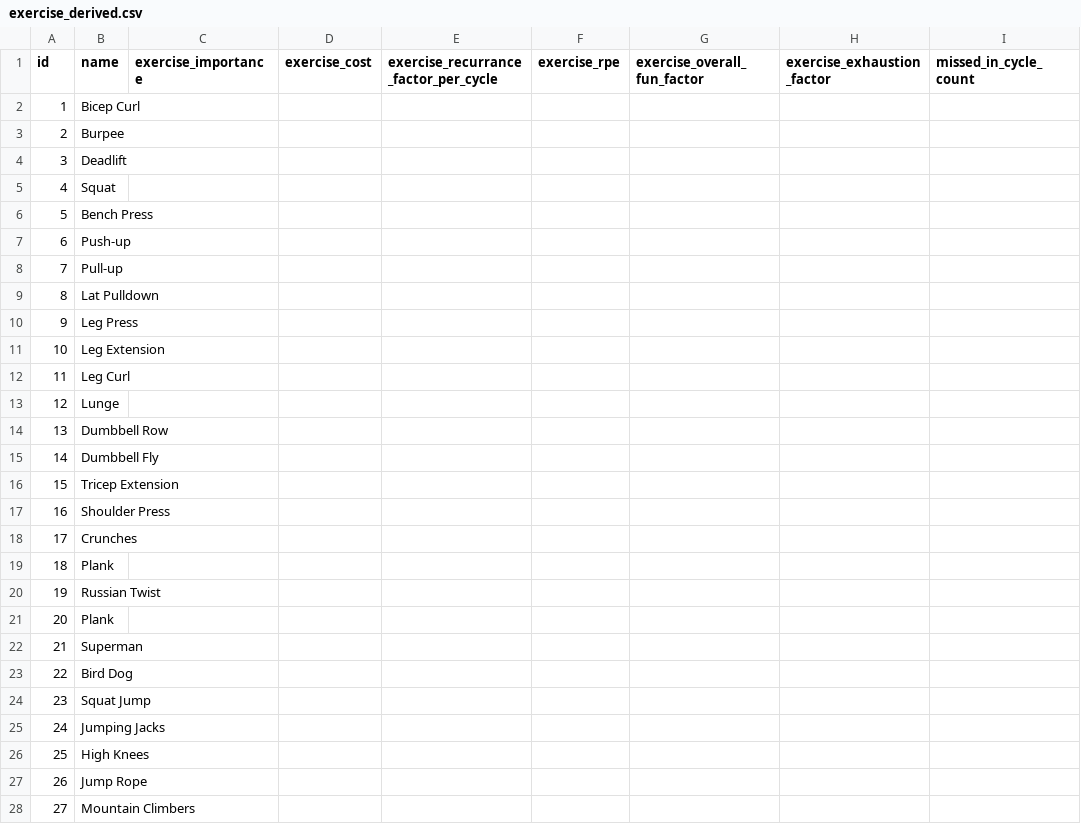
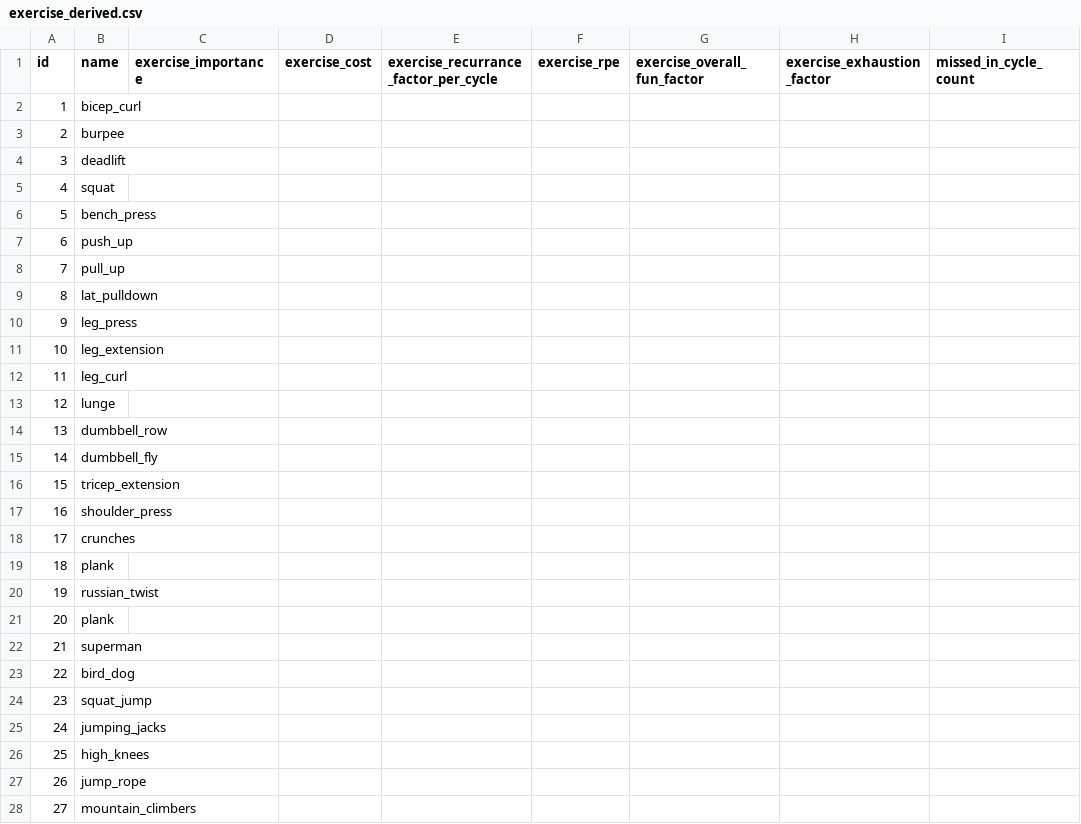
Before and after one commit to NiharGharat/TailorSweat, a CSV file: src/resources/data/exercise_derived.csv, drawn as a sheet; only a part is shown; the diff covers the shown part only.

```diff
--- a/src/resources/data/exercise_derived.csv
+++ b/src/resources/data/exercise_derived.csv
@@ -1,28 +1,28 @@
 id,name,exercise_importance,exercise_cost,exercise_recurrance_factor_per_cycle,exercise_rpe,exercise_overall_fun_factor,exercise_exhaustion_factor,missed_in_cycle_count
-1,Bicep Curl,,,,,,,
-2,Burpee,,,,,,,
-3,Deadlift,,,,,,,
-4,Squat,,,,,,,
-5,Bench Press,,,,,,,
-6,Push-up,,,,,,,
-7,Pull-up,,,,,,,
-8,Lat Pulldown,,,,,,,
-9,Leg Press,,,,,,,
-10,Leg Extension,,,,,,,
-11,Leg Curl,,,,,,,
-12,Lunge,,,,,,,
-13,Dumbbell Row,,,,,,,
-14,Dumbbell Fly,,,,,,,
-15,Tricep Extension,,,,,,,
-16,Shoulder Press,,,,,,,
-17,Crunches,,,,,,,
-18,Plank,,,,,,,
-19,Russian Twist,,,,,,,
-20,Plank,,,,,,,
-21,Superman,,,,,,,
-22,Bird Dog,,,,,,,
-23,Squat Jump,,,,,,,
-24,Jumping Jacks,,,,,,,
-25,High Knees,,,,,,,
-26,Jump Rope,,,,,,,
-27,Mountain Climbers,,,,,,,
+1,bicep_curl,,,,,,,
+2,burpee,,,,,,,
+3,deadlift,,,,,,,
+4,squat,,,,,,,
+5,bench_press,,,,,,,
+6,push_up,,,,,,,
+7,pull_up,,,,,,,
+8,lat_pulldown,,,,,,,
+9,leg_press,,,,,,,
+10,leg_extension,,,,,,,
+11,leg_curl,,,,,,,
+12,lunge,,,,,,,
+13,dumbbell_row,,,,,,,
+14,dumbbell_fly,,,,,,,
+15,tricep_extension,,,,,,,
+16,shoulder_press,,,,,,,
+17,crunches,,,,,,,
+18,plank,,,,,,,
+19,russian_twist,,,,,,,
+20,plank,,,,,,,
+21,superman,,,,,,,
+22,bird_dog,,,,,,,
+23,squat_jump,,,,,,,
+24,jumping_jacks,,,,,,,
+25,high_knees,,,,,,,
+26,jump_rope,,,,,,,
+27,mountain_climbers,,,,,,,
```
Also changed, not shown: 23 edited cells elsewhere in this file, src/resources/data/exercise.csv, 10 other files.
